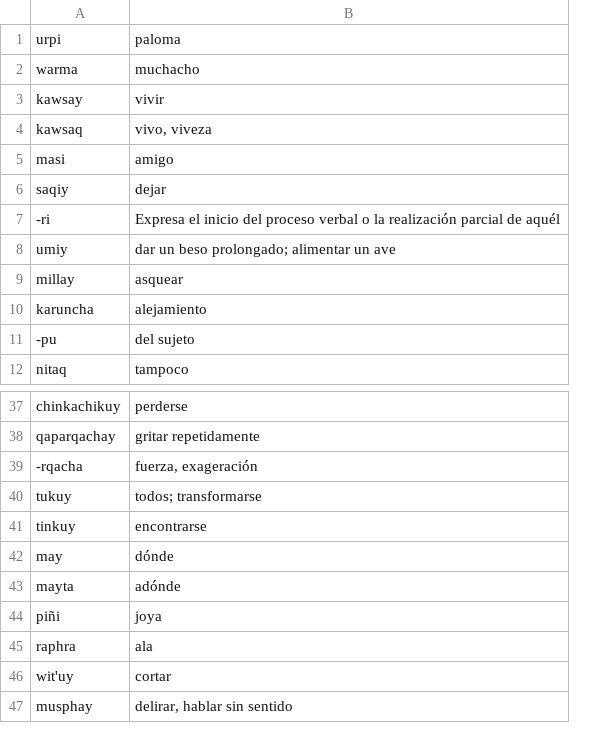
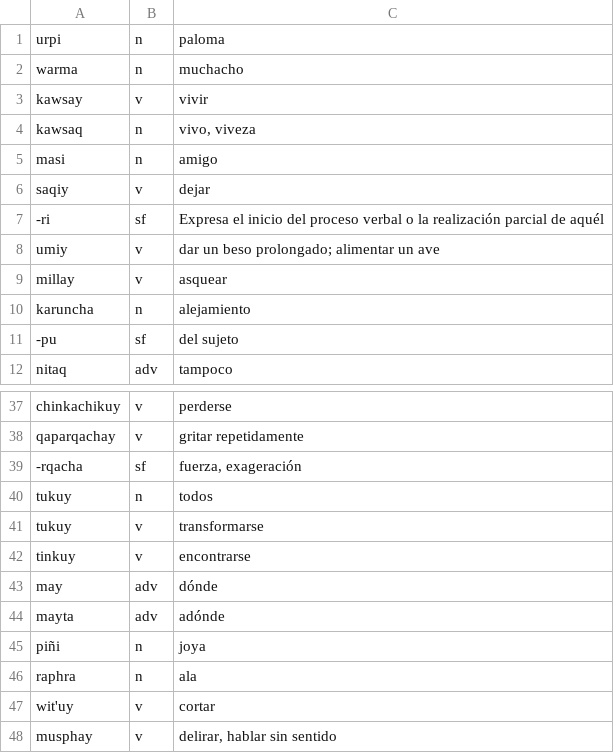
Before and after one commit to Mihiolus/quechuaglos, a TSV file: glos.tsv, drawn as a sheet; only a part is shown, gaps mark what is left out; addresses are those after the commit; the diff names each change by its address in the sheet, - before the commit and + after, or states it on an @@ line.

Commit message:
Update glos.tsv
add parts of speech

```diff
--- a/glos.tsv
+++ b/glos.tsv
+column B, rows 1-12: n | n | v | n | n | v | sf | v | v | n | sf | adv; rows 37-39: v | v | sf; rows 41-48: v | v | adv | adv | n | n | v | v
+row 40: tukuy | n | todos
-C41: todos; transformarse
+C41: transformarse
```
